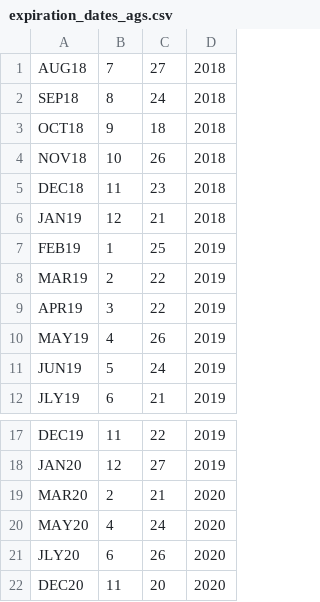
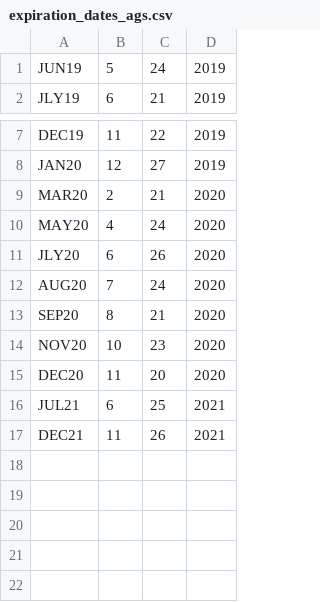
Before and after one commit to CJuanvip/CMEOptions, a CSV file: expiration_dates_ags.csv, drawn as a sheet; only a part is shown, gaps mark what is left out.

Commit message:
Updated expiration dates for ags

```diff
--- a/expiration_dates_ags.csv
+++ b/expiration_dates_ags.csv
@@ -1,11 +1 @@
-AUG18,7,27,2018
-SEP18,8,24,2018
-OCT18,9,18,2018
-NOV18,10,26,2018
-DEC18,11,23,2018
-JAN19,12,21,2018
-FEB19,1,25,2019
-MAR19,2,22,2019
-APR19,3,22,2019
-MAY19,4,26,2019
 JUN19,5,24,2019
@@ -21,2 +11,7 @@ MAY20,4,24,2020
 JLY20,6,26,2020
+AUG20,7,24,2020
+SEP20,8,21,2020
+NOV20,10,23,2020
 DEC20,11,20,2020
+JUL21,6,25,2021
+DEC21,11,26,2021
```
